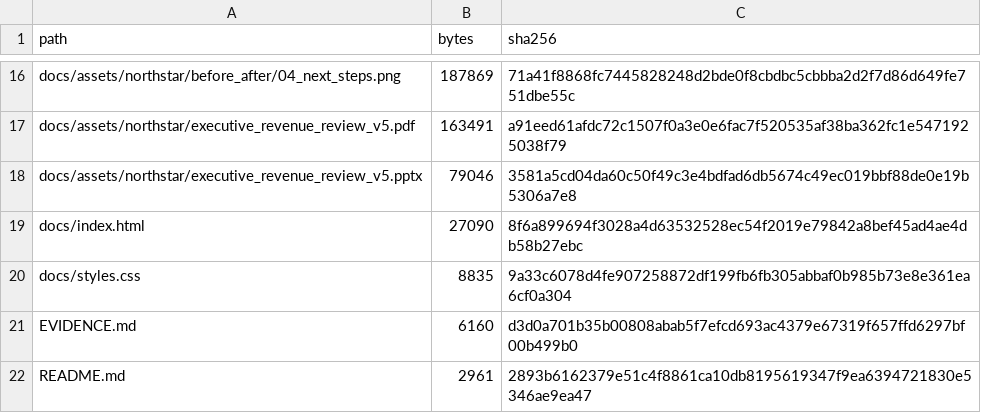
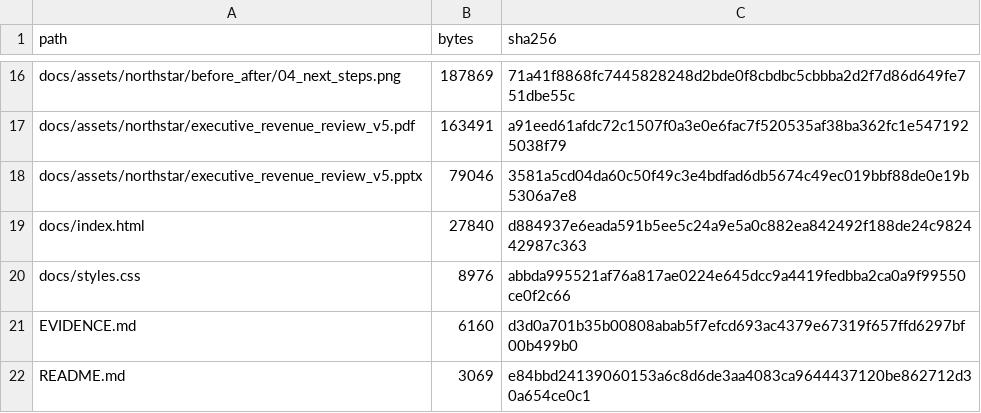
Before and after one commit to JK0321/executive-presentation-reconstruction-portfolio, a CSV file: MANIFEST.csv, drawn as a sheet; only a part is shown, gaps mark what is left out.

```diff
--- a/MANIFEST.csv
+++ b/MANIFEST.csv
@@ -18,5 +18,5 @@ docs/assets/northstar/executive_revenue_review_v5.pdf,163491,a91eed61afdc72c1507
 docs/assets/northstar/executive_revenue_review_v5.pptx,79046,3581a5cd04da60c50f49c3e4bdfad6db5674c49ec019bbf88de0e19b5306a7e8
-docs/index.html,27090,8f6a899694f3028a4d63532528ec54f2019e79842a8bef45ad4ae4db58b27ebc
-docs/styles.css,8835,9a33c6078d4fe907258872df199fb6fb305abbaf0b985b73e8e361ea6cf0a304
+docs/index.html,27840,d884937e6eada591b5ee5c24a9e5a0c882ea842492f188de24c982442987c363
+docs/styles.css,8976,abbda995521af76a817ae0224e645dcc9a4419fedbba2ca0a9f99550ce0f2c66
 EVIDENCE.md,6160,d3d0a701b35b00808abab5f7efcd693ac4379e67319f657ffd6297bf00b499b0
-README.md,2961,2893b6162379e51c4f8861ca10db8195619347f9ea6394721830e5346ae9ea47
+README.md,3069,e84bbd24139060153a6c8d6de3aa4083ca9644437120be862712d30a654ce0c1
```
Also changed, not shown: 3 other files.
